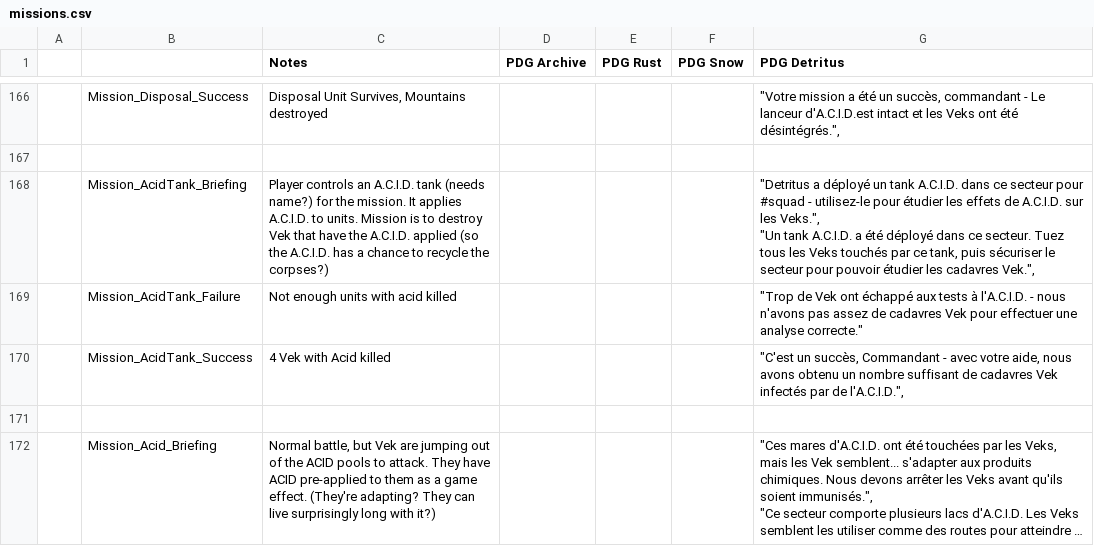
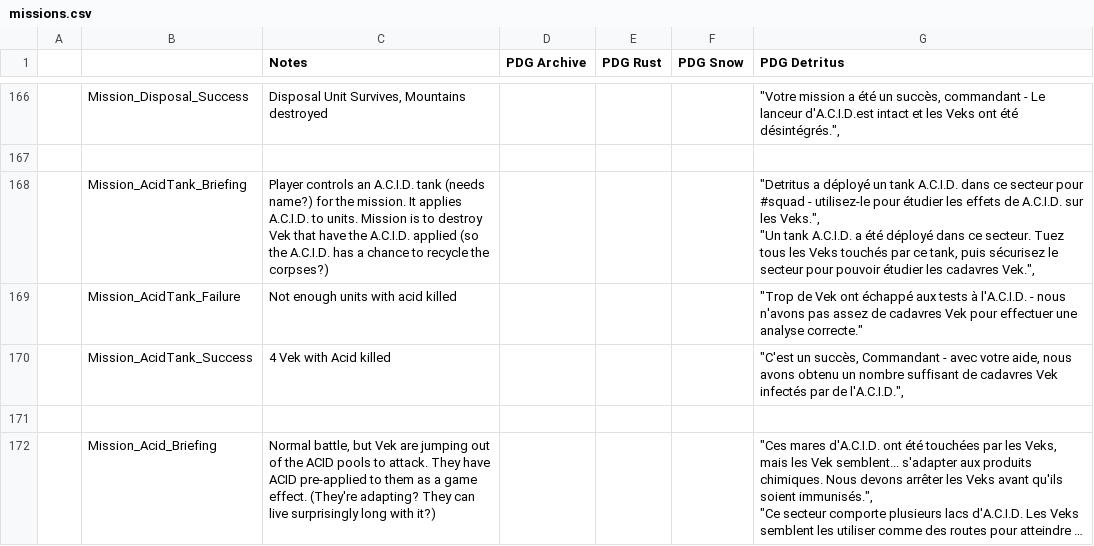
Before and after one commit to pilax/ITB-translate, a CSV file: scripts/personalities/missions.csv, drawn as a sheet; only a part is shown, gaps mark what is left out; long unchanged cells end in …; the diff names each change by its address in the sheet, - before the commit and + after, or states it on an @@ line.

```diff
--- a/scripts/personalities/missions.csv
+++ b/scripts/personalities/missions.csv
-G168 (PDG Detritus): …tank, puis sécuriser le secteur…
+G168 (PDG Detritus): …tank, puis sécurisez le secteur…
```
Also changed, not shown: scripts/personalities/pilots.csv, 1 other file.
